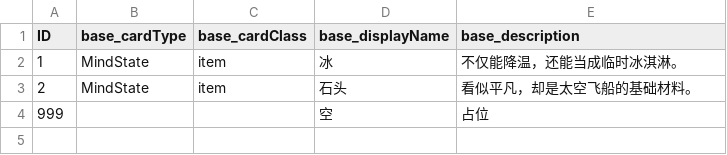
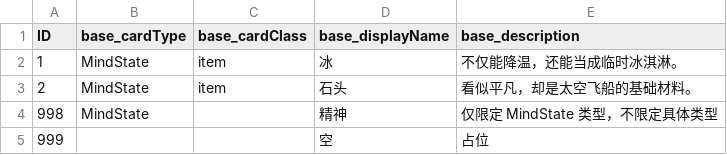
Before and after one commit to lwbiuchsjk/projectpp_demo_v02, a CSV file: assets/data/seatsInfo.csv, drawn as a sheet; the diff names each change by its address in the sheet, - before the commit and + after, or states it on an @@ line.

```diff
--- a/assets/data/seatsInfo.csv
+++ b/assets/data/seatsInfo.csv
+row 4: 998 | MindState |  | 精神 | 仅限定 MindState 类型，不限定具体类型
```
Also changed, not shown: 4 other files.
